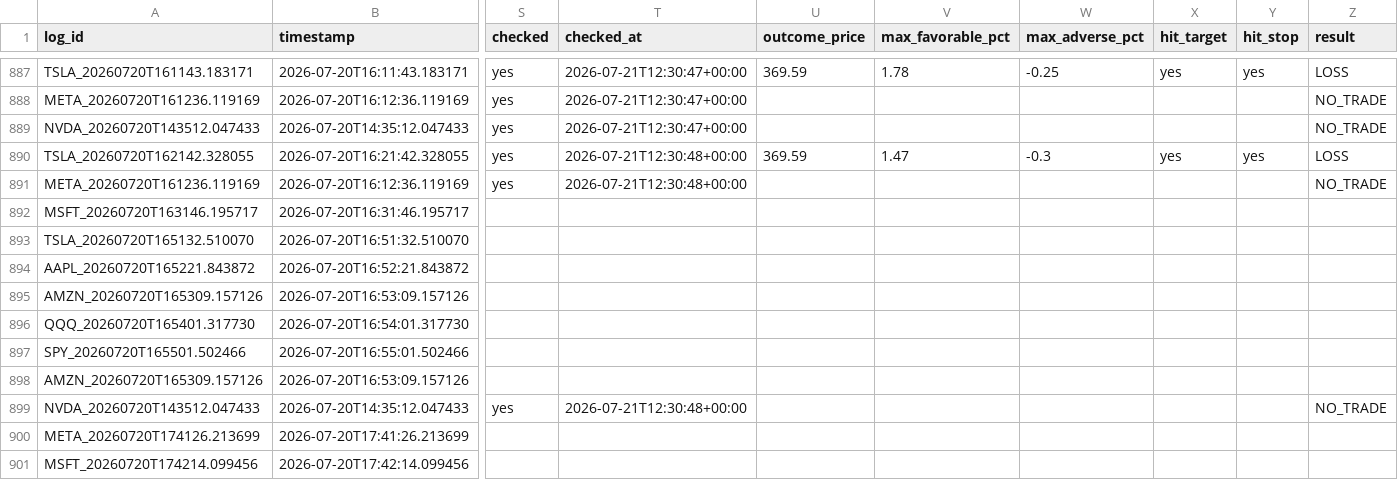
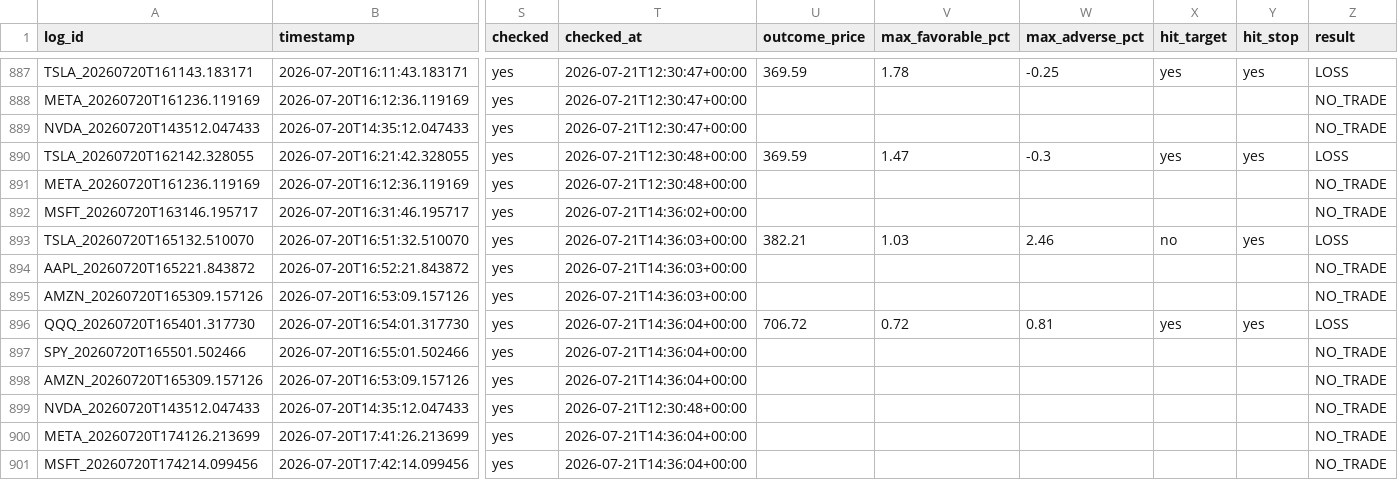
Before and after one commit to xel0irg/stock-ai-bot, a CSV file: backtest/signals_log.csv, drawn as a sheet; only a part is shown, gaps mark what is left out; the diff names each change by its address in the sheet, - before the commit and + after, or states it on an @@ line.

Commit message:
chore: update backtest outcomes [skip ci]

```diff
--- a/backtest/signals_log.csv
+++ b/backtest/signals_log.csv
-S892:S898 (checked): (empty)
+S892:S898 (checked): yes
-T892 (checked_at): (empty)
+T892 (checked_at): 2026-07-21T14:36:02+00:00
-Z892 (result): (empty)
+Z892 (result): NO_TRADE
-T893:T895 (checked_at): (empty)
+T893:T895 (checked_at): 2026-07-21T14:36:03+00:00
-U893 (outcome_price): (empty)
+U893 (outcome_price): 382.21
-V893 (max_favorable_pct): (empty)
+V893 (max_favorable_pct): 1.03
-W893 (max_adverse_pct): (empty)
+W893 (max_adverse_pct): 2.46
-X893 (hit_target): (empty)
+X893 (hit_target): no
-Y893 (hit_stop): (empty)
+Y893 (hit_stop): yes
-Z893 (result): (empty)
+Z893 (result): LOSS
-Z894:Z895 (result): (empty)
+Z894:Z895 (result): NO_TRADE
-T896:T898 (checked_at): (empty)
+T896:T898 (checked_at): 2026-07-21T14:36:04+00:00
-U896 (outcome_price): (empty)
+U896 (outcome_price): 706.72
-V896 (max_favorable_pct): (empty)
+V896 (max_favorable_pct): 0.72
-W896 (max_adverse_pct): (empty)
+W896 (max_adverse_pct): 0.81
-X896 (hit_target): (empty)
+X896 (hit_target): yes
-Y896 (hit_stop): (empty)
+Y896 (hit_stop): yes
-Z896 (result): (empty)
+Z896 (result): LOSS
-Z897:Z898 (result): (empty)
+Z897:Z898 (result): NO_TRADE
-S900:S901 (checked): (empty)
+S900:S901 (checked): yes
-T900:T901 (checked_at): (empty)
+T900:T901 (checked_at): 2026-07-21T14:36:04+00:00
-Z900:Z901 (result): (empty)
+Z900:Z901 (result): NO_TRADE
```
